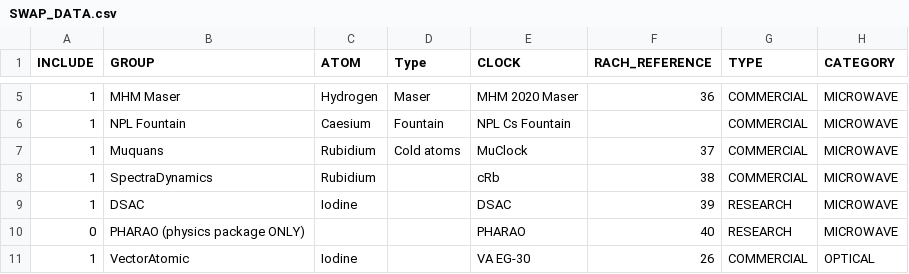
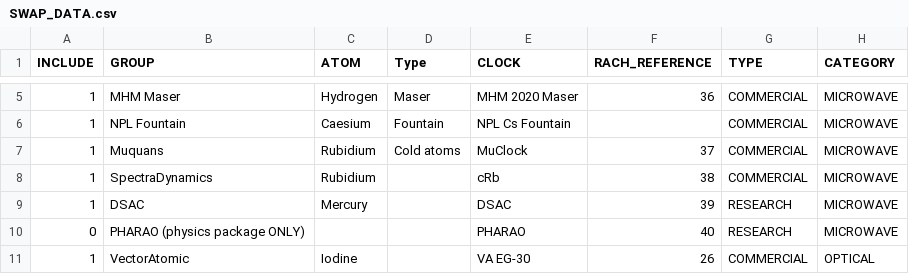
Before and after one commit to a1120960/PAC-SWaP, a CSV file: SWAP_DATA.csv, drawn as a sheet; only a part is shown, gaps mark what is left out; the diff names each change by its address in the sheet, - before the commit and + after, or states it on an @@ line.

Commit message:
updated SWAP_DATA.csv

```diff
--- a/SWAP_DATA.csv
+++ b/SWAP_DATA.csv
-C9 (ATOM): Iodine
+C9 (ATOM): Mercury
```
